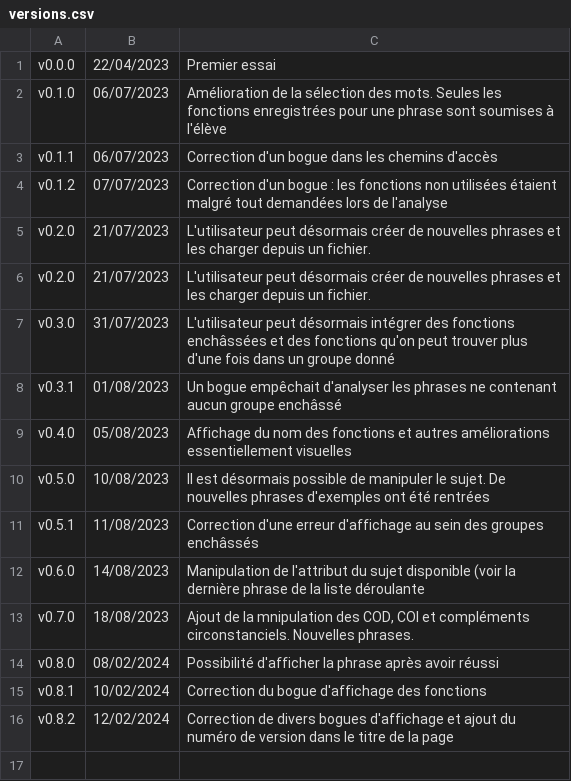
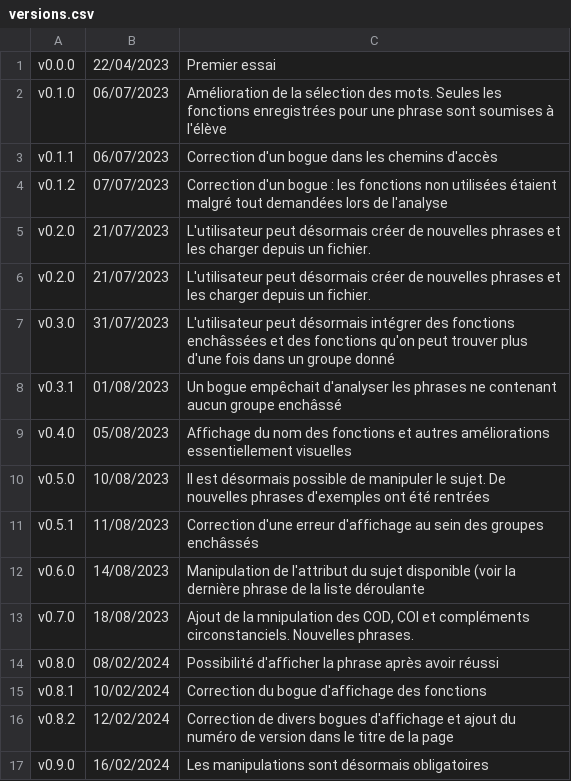
Before and after one commit to manip-syntax/manip-syntax-demo, a CSV file: versions.csv, drawn as a sheet; the diff names each change by its address in the sheet, - before the commit and + after, or states it on an @@ line.

Commit message:
Les manipulations sont désormais obligatoires

```diff
--- a/versions.csv
+++ b/versions.csv
+row 17: v0.9.0 | 16/02/2024 | Les manipulations sont désormais obligatoires
```
Also changed, not shown: 6 other files.
